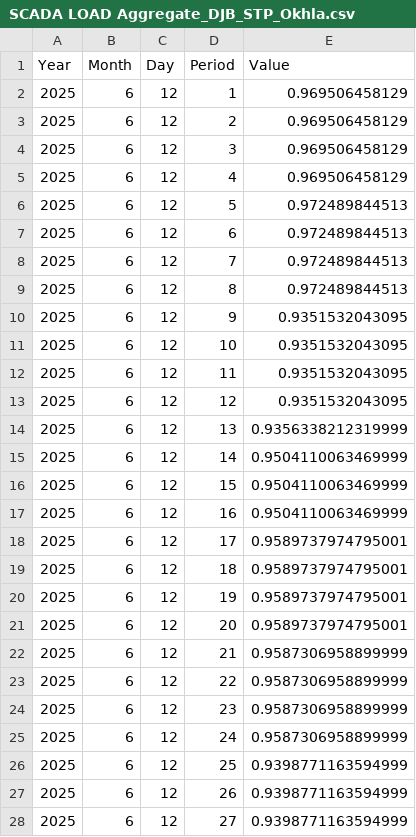
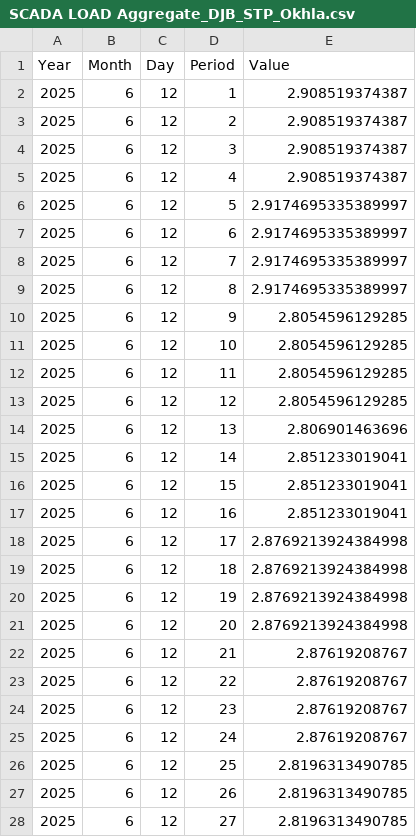
Before and after one commit to Plexos-BRPL/Plexos, a CSV file: Plexos Loading 12JUNE25/SCADA LOAD Aggregate_DJB_STP_Okhla.csv, drawn as a sheet; only a part is shown; the diff covers the shown part only.

```diff
--- a/Plexos Loading 12JUNE25/SCADA LOAD Aggregate_DJB_STP_Okhla.csv
+++ b/Plexos Loading 12JUNE25/SCADA LOAD Aggregate_DJB_STP_Okhla.csv
@@ -1,28 +1,28 @@
 Year,Month,Day,Period,Value
-2025,6,12,1,0.969506458129
-2025,6,12,2,0.969506458129
-2025,6,12,3,0.969506458129
-2025,6,12,4,0.969506458129
-2025,6,12,5,0.972489844513
-2025,6,12,6,0.972489844513
-2025,6,12,7,0.972489844513
-2025,6,12,8,0.972489844513
-2025,6,12,9,0.9351532043095
-2025,6,12,10,0.9351532043095
-2025,6,12,11,0.9351532043095
-2025,6,12,12,0.9351532043095
-2025,6,12,13,0.9356338212319999
-2025,6,12,14,0.9504110063469999
-2025,6,12,15,0.9504110063469999
-2025,6,12,16,0.9504110063469999
-2025,6,12,17,0.9589737974795001
-2025,6,12,18,0.9589737974795001
-2025,6,12,19,0.9589737974795001
-2025,6,12,20,0.9589737974795001
-2025,6,12,21,0.9587306958899999
-2025,6,12,22,0.9587306958899999
-2025,6,12,23,0.9587306958899999
-2025,6,12,24,0.9587306958899999
-2025,6,12,25,0.9398771163594999
-2025,6,12,26,0.9398771163594999
-2025,6,12,27,0.9398771163594999
+2025,6,12,1,2.908519374387
+2025,6,12,2,2.908519374387
+2025,6,12,3,2.908519374387
+2025,6,12,4,2.908519374387
+2025,6,12,5,2.9174695335389997
+2025,6,12,6,2.9174695335389997
+2025,6,12,7,2.9174695335389997
+2025,6,12,8,2.9174695335389997
+2025,6,12,9,2.8054596129285
+2025,6,12,10,2.8054596129285
+2025,6,12,11,2.8054596129285
+2025,6,12,12,2.8054596129285
+2025,6,12,13,2.806901463696
+2025,6,12,14,2.851233019041
+2025,6,12,15,2.851233019041
+2025,6,12,16,2.851233019041
+2025,6,12,17,2.8769213924384998
+2025,6,12,18,2.8769213924384998
+2025,6,12,19,2.8769213924384998
+2025,6,12,20,2.8769213924384998
+2025,6,12,21,2.87619208767
+2025,6,12,22,2.87619208767
+2025,6,12,23,2.87619208767
+2025,6,12,24,2.87619208767
+2025,6,12,25,2.8196313490785
+2025,6,12,26,2.8196313490785
+2025,6,12,27,2.8196313490785
```
Also changed, not shown: 69 edited cells elsewhere in this file, Plexos Loading 12JUNE25/SCADA LOAD Aggregate_Ambience_mall.csv, Plexos Loading 12JUNE25/SCADA LOAD Aggregate_DMICDC_2.csv, 34 other files.
